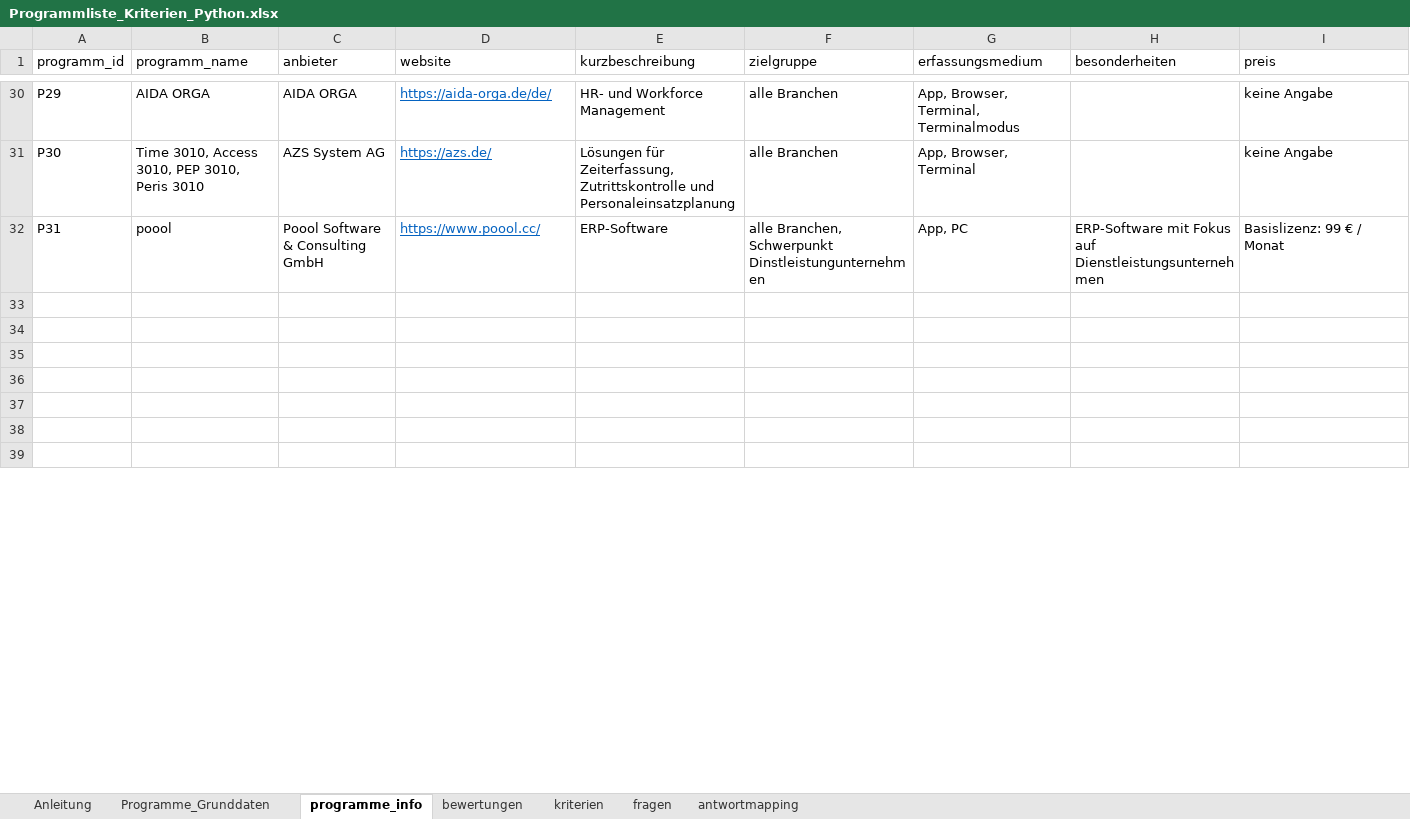
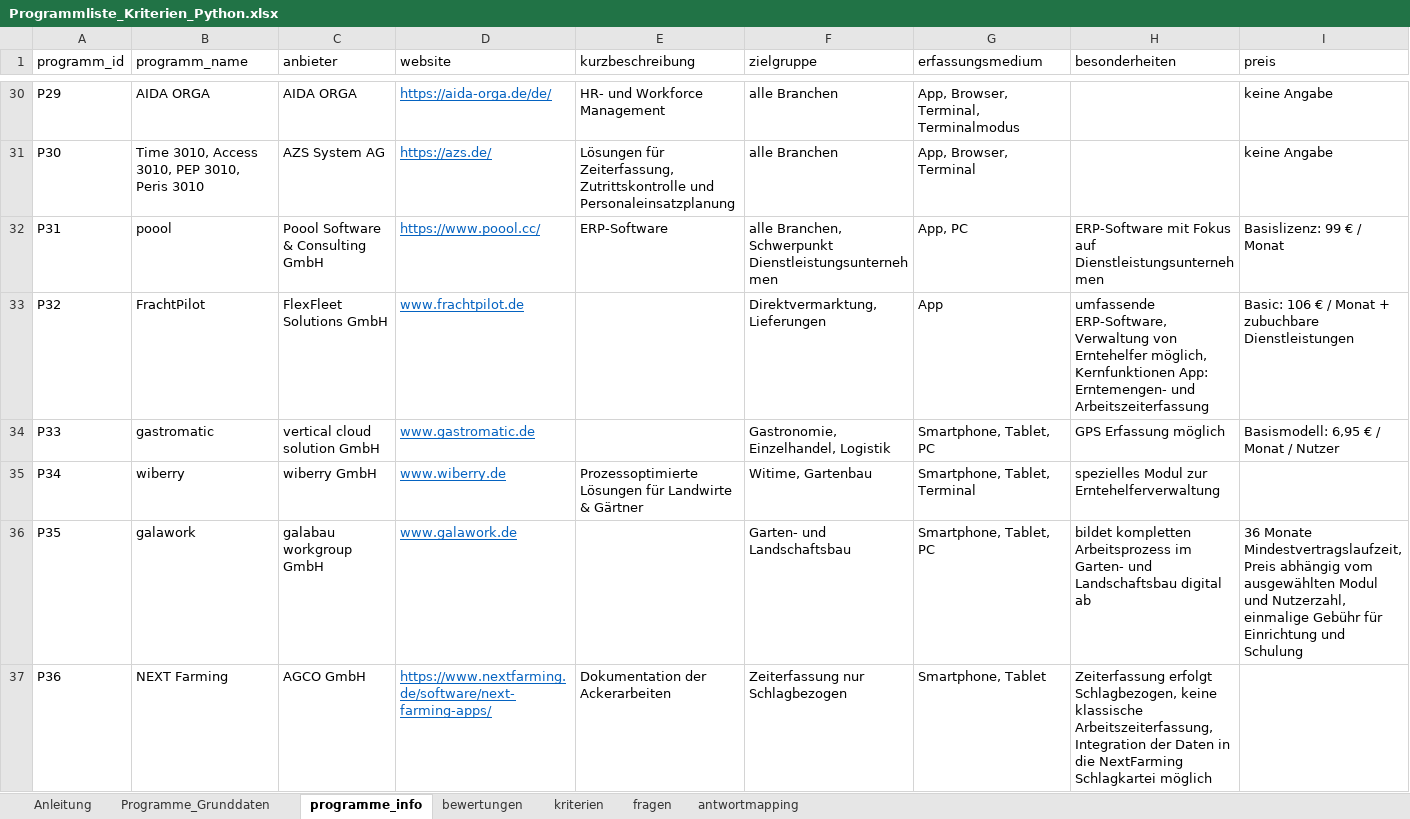
Before and after one commit to Clotti00/MatchZeit, an Excel workbook: data/Programmliste_Kriterien_Python.xlsx, sheet programme_info, drawn as a sheet; only a part is shown, gaps mark what is left out; the shorter side is filled out with more unchanged rows; values as stored, in another font and other column widths than the file's, no borders; the diff covers the shown part only; the diff names each change by its address in the sheet, - before the commit and + after, or states it on an @@ line.

```diff
--- a/data/Programmliste_Kriterien_Python.xlsx (sheet programme_info)
+++ b/data/Programmliste_Kriterien_Python.xlsx (sheet programme_info)
-F32 (zielgruppe): …Branchen, Schwerpunkt Dinstleistungunternehmen
+F32 (zielgruppe): …Branchen, Schwerpunkt Dienstleistungsunternehmen
+row 33: P32 | FrachtPilot | FlexFleet Solutions GmbH | www.frachtpilot.de |  | Direktvermarktung, Lieferungen | App | umfassende ERP-Software, Verwaltung von Erntehelfer möglich, Kernfunktionen App: Erntemengen- und Arbeitszeiterfassung | Basic: 106 € / Monat + zubuchbare Dienstleistungen
+row 34: P33 | gastromatic | vertical cloud solution GmbH | www.gastromatic.de |  | Gastronomie, Einzelhandel, Logistik | Smartphone, Tablet, PC | GPS Erfassung möglich | Basismodell: 6,95 € / Monat / Nutzer
+row 35: P34 | wiberry | wiberry GmbH | www.wiberry.de | Prozessoptimierte Lösungen für Landwirte & Gärtner | Witime, Gartenbau | Smartphone, Tablet, Terminal | spezielles Modul zur Erntehelferverwaltung
+row 36: P35 | galawork | galabau workgroup GmbH | www.galawork.de |  | Garten- und Landschaftsbau | Smartphone, Tablet, PC | bildet kompletten Arbeitsprozess im Garten- und Landschaftsbau digital ab | 36 Monate Mindestvertragslaufzeit, Preis abhängig vom ausgewählten Modul und Nutzerzahl, einmalige Gebühr für Einrichtung und Schulung
+row 37: P36 | NEXT Farming | AGCO GmbH | https://www.nextfarming.de/software/next-farming-apps/ | Dokumentation der Ackerarbeiten | Zeiterfassung nur Schlagbezogen | Smartphone, Tablet | Zeiterfassung erfolgt Schlagbezogen, keine klassische Arbeitszeiterfassung, Integration der Daten in die NextFarming Schlagkartei möglich
```
Also changed, not shown: 78 added rows, 14 removed rows and 30 edited cells elsewhere in this sheet, sheet bewertungen, sheet Programme_Grunddaten, sheet Anleitung, sheet fragen, formulas that keep their value, 4 other files.
